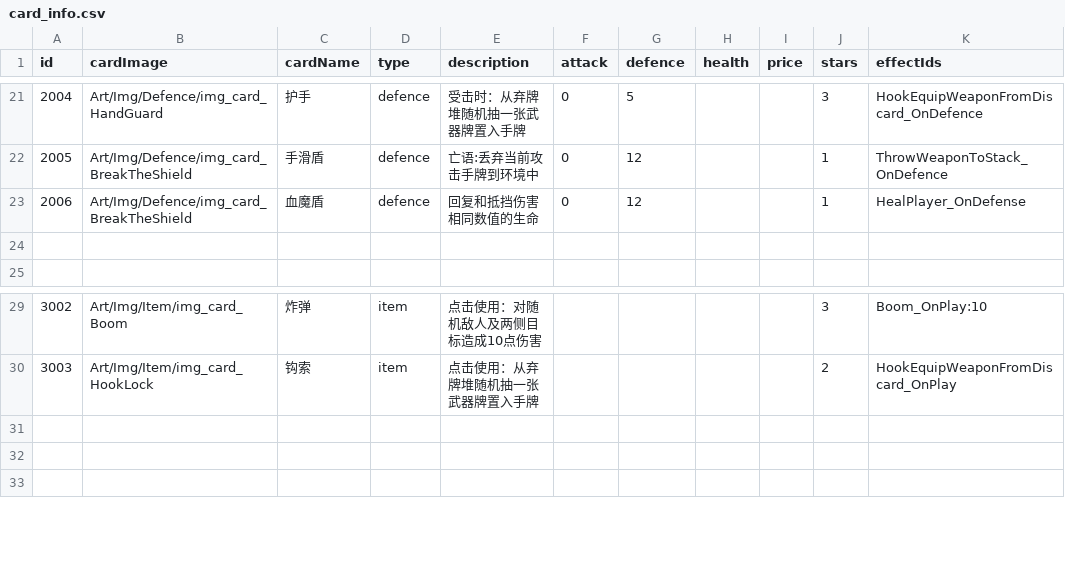
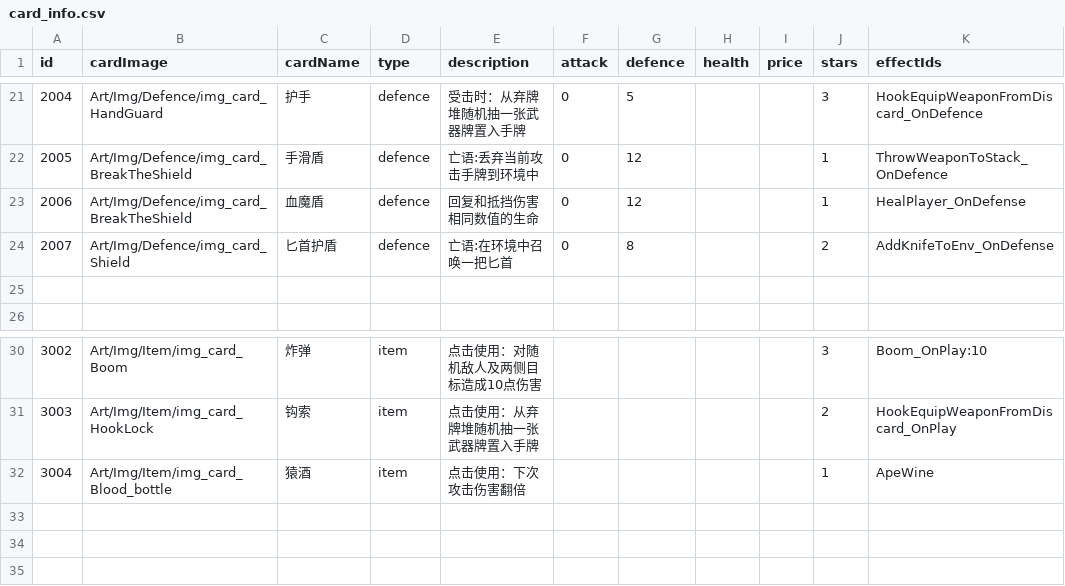
Before and after one commit to Nancobamboo/joeys-nightmare-2, a CSV file: joey2/Assets/Resources/Data/card_info.csv, drawn as a sheet; only a part is shown, gaps mark what is left out.

Commit message:
feat: add ape wine impl

```diff
--- a/joey2/Assets/Resources/Data/card_info.csv
+++ b/joey2/Assets/Resources/Data/card_info.csv
@@ -23,2 +23,3 @@
 2006,Art/Img/Defence/img_card_BreakTheShield,血魔盾,defence,回复和抵挡伤害相同数值的生命,0,12,,,1,HealPlayer_OnDefense
+2007,Art/Img/Defence/img_card_Shield,匕首护盾,defence,亡语:在环境中召唤一把匕首,0,8,,,2,AddKnifeToEnv_OnDefense
 ,,,,,,,,,,
@@ -30,2 +31,3 @@
 3003,Art/Img/Item/img_card_HookLock,钩索,item        ,点击使用：从弃牌堆随机抽一张武器牌置入手牌,,,,,2,HookEquipWeaponFromDiscard_OnPlay
+3004,Art/Img/Item/img_card_Blood_bottle,猿酒,item   ,点击使用：下次攻击伤害翻倍,,,,,1,ApeWine
 ,,,,,,,,,,
```
Also changed, not shown: 8 other files.
